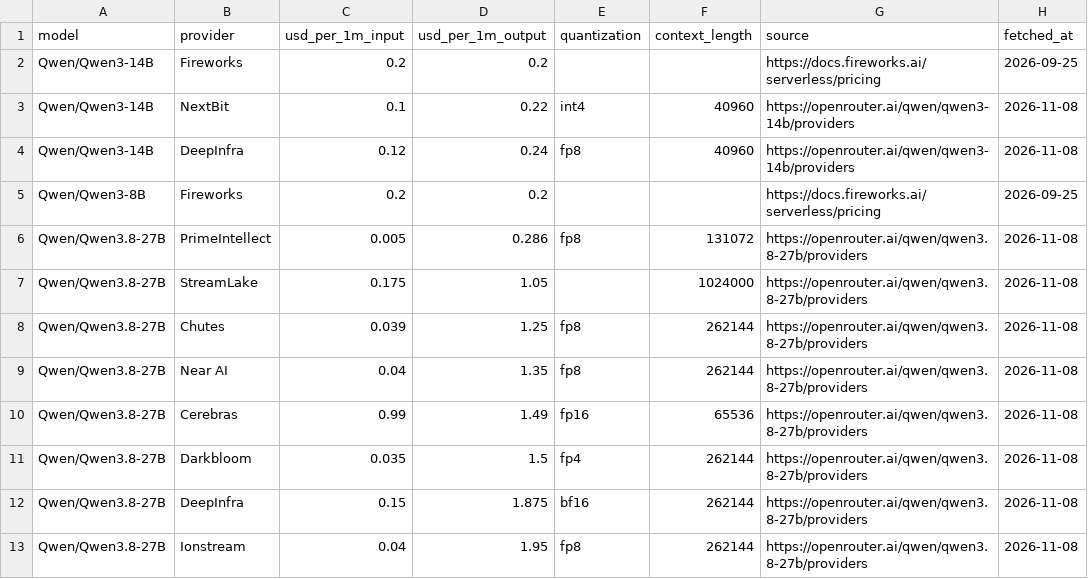
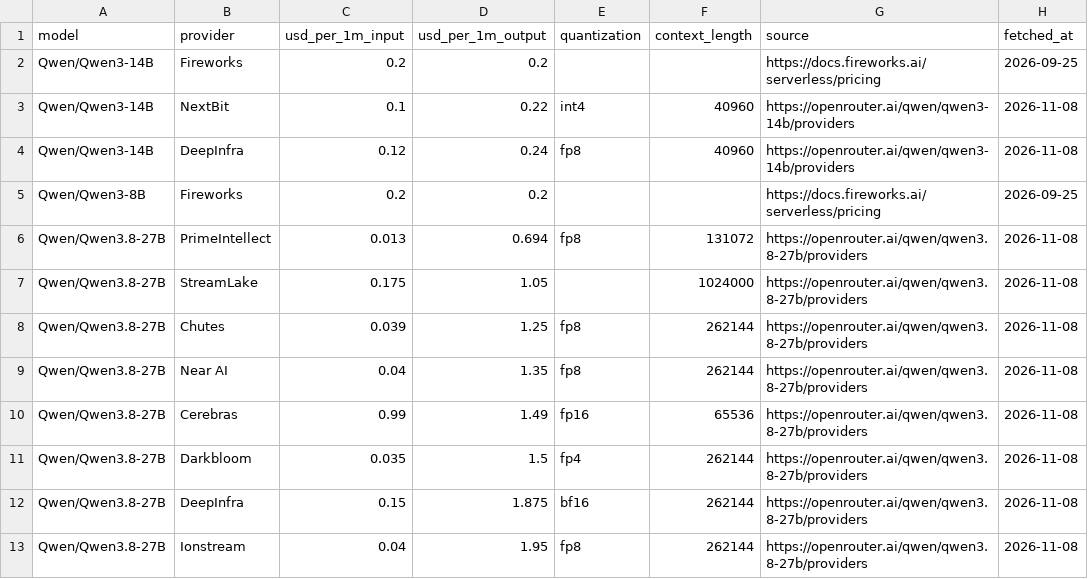
Before and after one commit to tgarg01/silybench-data, a CSV file: derived/csv/api_prices.csv, drawn as a sheet; only a part is shown; the diff names each change by its address in the sheet, - before the commit and + after, or states it on an @@ line.

```diff
--- a/derived/csv/api_prices.csv
+++ b/derived/csv/api_prices.csv
-C6 (usd_per_1m_input): 0.005
+C6 (usd_per_1m_input): 0.013
-D6 (usd_per_1m_output): 0.286
+D6 (usd_per_1m_output): 0.694
```
Also changed, not shown: derived/csv/gpu_prices.csv, derived/csv/hosted_costs.csv, 4 other files.
